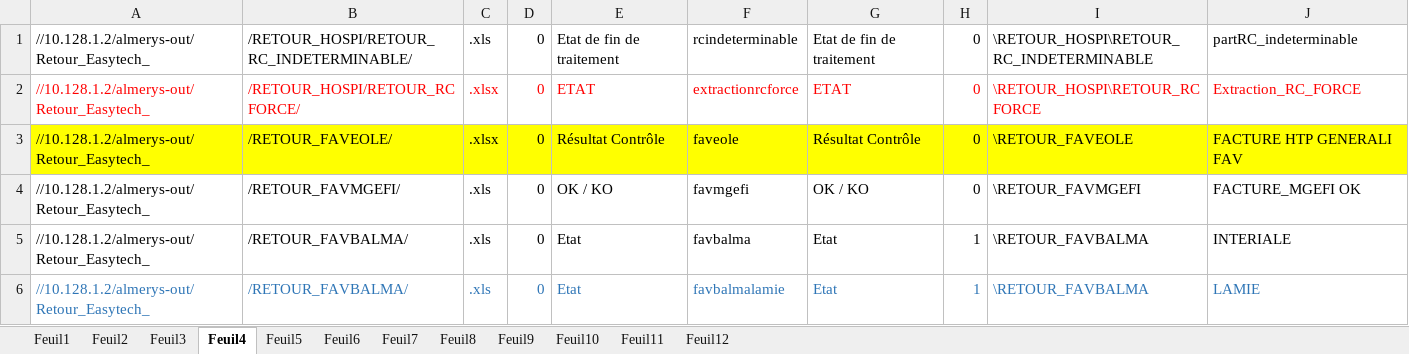
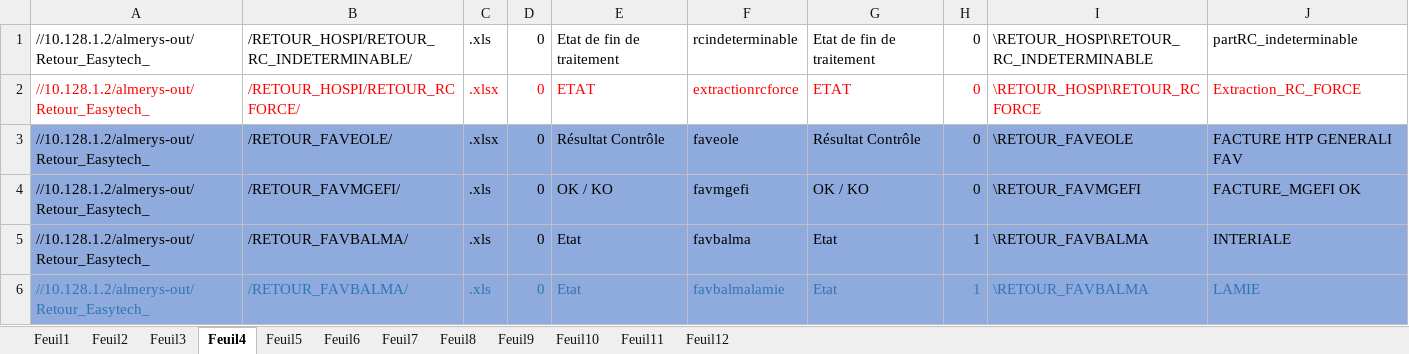
Before and after one commit to FelanaRakotoarijaona/Automatisation-reporting, an Excel workbook: Inovcom.xlsx, sheet Feuil4, drawn as a sheet; values as stored, in another font and other column widths than the file's, no borders; the diff names each change by its address in the sheet, - before the commit and + after, or states it on an @@ line.

```diff
--- a/Inovcom.xlsx (sheet Feuil4)
+++ b/Inovcom.xlsx (sheet Feuil4)
-A3:J3 fill: #FFFF00
+A3:J3 fill: #8FAADC
-A4:J6 fill: none
+A4:J6 fill: #8FAADC
```
Also changed, not shown: sheet Feuil5, sheet Feuil2, 11 other files.
